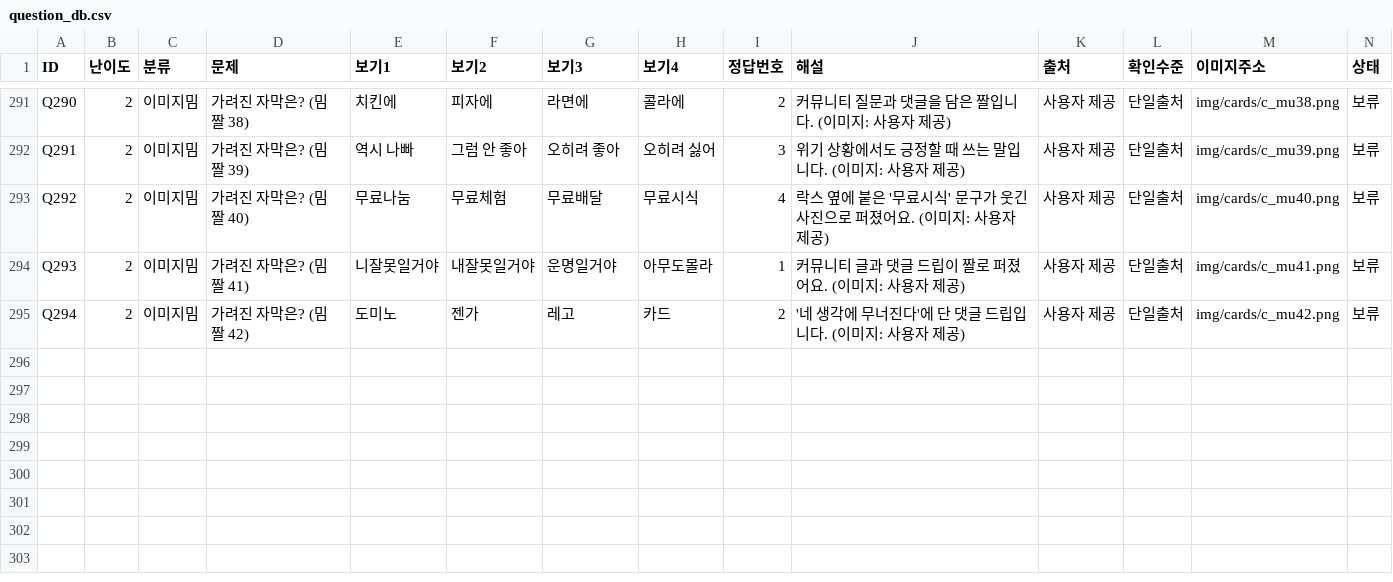
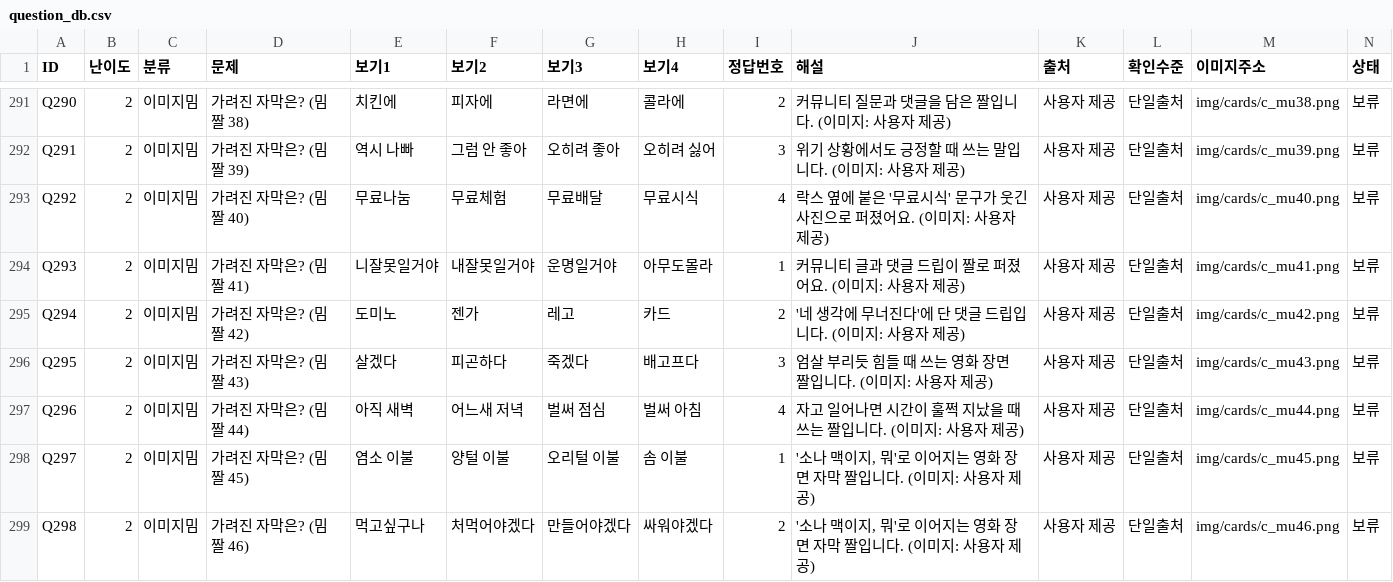
Before and after one commit to memejalal2026-km/memejalal, a CSV file: tools/question_db.csv, drawn as a sheet; only a part is shown, gaps mark what is left out; rows hold the shown columns only; the diff names each change by its address in the sheet, - before the commit and + after, or states it on an @@ line.

```diff
--- a/tools/question_db.csv
+++ b/tools/question_db.csv
+row 296: Q295 | 2 | 이미지밈 | 가려진 자막은? (밈 짤 43) | 살겠다 | 피곤하다 | 죽겠다 | 배고프다 | 3 | 엄살 부리듯 힘들 때 쓰는 영화 장면 짤입니다. (이미지: 사용자 제공) | 사용자 제공 | 단일출처 | img/cards/c_mu43.png | 보류
+row 297: Q296 | 2 | 이미지밈 | 가려진 자막은? (밈 짤 44) | 아직 새벽 | 어느새 저녁 | 벌써 점심 | 벌써 아침 | 4 | 자고 일어나면 시간이 훌쩍 지났을 때 쓰는 짤입니다. (이미지: 사용자 제공) | 사용자 제공 | 단일출처 | img/cards/c_mu44.png | 보류
+row 298: Q297 | 2 | 이미지밈 | 가려진 자막은? (밈 짤 45) | 염소 이불 | 양털 이불 | 오리털 이불 | 솜 이불 | 1 | '소나 맥이지, 뭐'로 이어지는 영화 장면 자막 짤입니다. (이미지: 사용자 제공) | 사용자 제공 | 단일출처 | img/cards/c_mu45.png | 보류
+row 299: Q298 | 2 | 이미지밈 | 가려진 자막은? (밈 짤 46) | 먹고싶구나 | 처먹어야겠다 | 만들어야겠다 | 싸워야겠다 | 2 | '소나 맥이지, 뭐'로 이어지는 영화 장면 자막 짤입니다. (이미지: 사용자 제공) | 사용자 제공 | 단일출처 | img/cards/c_mu46.png | 보류
```
Also changed, not shown: 12 other files.
